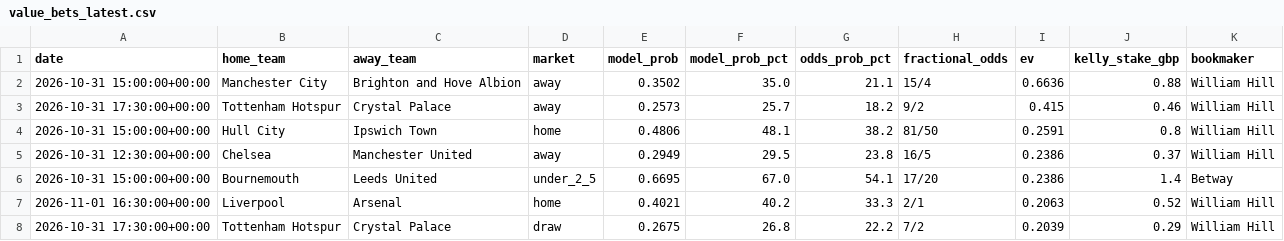
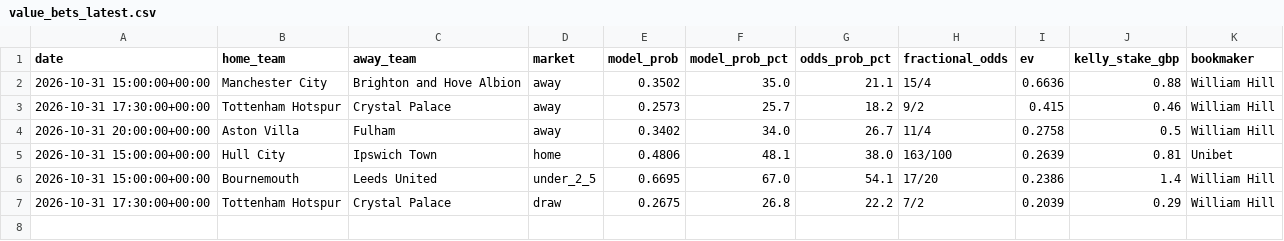
Before and after one commit to samelgar141-netizen/football-value-bot, a CSV file: reports/value_bets_latest.csv, drawn as a sheet.

```diff
--- a/reports/value_bets_latest.csv
+++ b/reports/value_bets_latest.csv
@@ -3,6 +3,5 @@ date,home_team,away_team,market,model_prob,model_prob_pct,odds_prob_pct,fraction
 2026-10-31 17:30:00+00:00,Tottenham Hotspur,Crystal Palace,away,0.2573,25.7,18.2,9/2,0.415,0.46,William Hill
-2026-10-31 15:00:00+00:00,Hull City,Ipswich Town,home,0.4806,48.1,38.2,81/50,0.2591,0.8,William Hill
-2026-10-31 12:30:00+00:00,Chelsea,Manchester United,away,0.2949,29.5,23.8,16/5,0.2386,0.37,William Hill
-2026-10-31 15:00:00+00:00,Bournemouth,Leeds United,under_2_5,0.6695,67.0,54.1,17/20,0.2386,1.4,Betway
-2026-11-01 16:30:00+00:00,Liverpool,Arsenal,home,0.4021,40.2,33.3,2/1,0.2063,0.52,William Hill
+2026-10-31 20:00:00+00:00,Aston Villa,Fulham,away,0.3402,34.0,26.7,11/4,0.2758,0.5,William Hill
+2026-10-31 15:00:00+00:00,Hull City,Ipswich Town,home,0.4806,48.1,38.0,163/100,0.2639,0.81,Unibet
+2026-10-31 15:00:00+00:00,Bournemouth,Leeds United,under_2_5,0.6695,67.0,54.1,17/20,0.2386,1.4,William Hill
 2026-10-31 17:30:00+00:00,Tottenham Hotspur,Crystal Palace,draw,0.2675,26.8,22.2,7/2,0.2039,0.29,William Hill
```
Also changed, not shown: data/processed/team_stats.csv, 1 other file.
